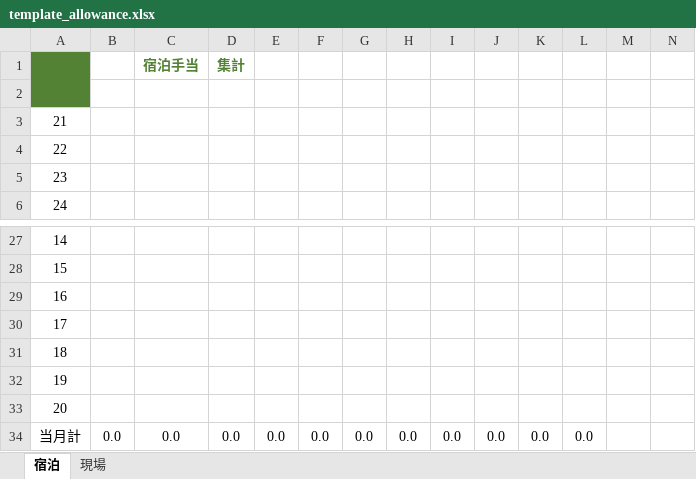
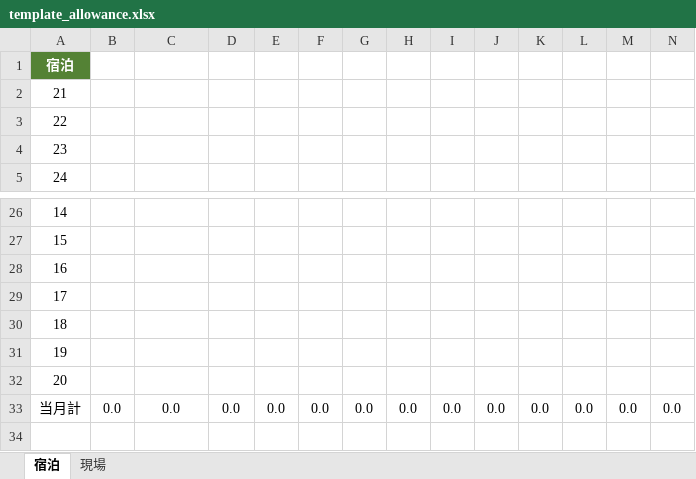
Before and after one commit to CT-affairs/Dailyreport_test, an Excel workbook: temp/template_allowance.xlsx, sheet 宿泊, drawn as a sheet; only a part is shown, gaps mark what is left out; values as stored, in another font and other column widths than the file's, no borders; removed rows and columns are numbered as before the commit, all else as after; rows hold the shown columns only; the diff names each change by its address in the sheet, - before the commit and + after, or states it on an @@ line.

```diff
--- a/temp/template_allowance.xlsx (sheet 宿泊)
+++ b/temp/template_allowance.xlsx (sheet 宿泊)
-row 1:  |  | 宿泊手当 | 集計
@@ column A renumbered in row 1 @@
-row 34: 当月計 | 0.0 | 0.0 | 0.0 | 0.0 | 0.0 | 0.0 | 0.0 | 0.0 | 0.0 | 0.0 | 0.0
+row 33: 当月計 | 0.0 | 0.0 | 0.0 | 0.0 | 0.0 | 0.0 | 0.0 | 0.0 | 0.0 | 0.0 | 0.0 | 0.0 | 0.0
```
Also changed, not shown: sheet 現場, 1 other file.
